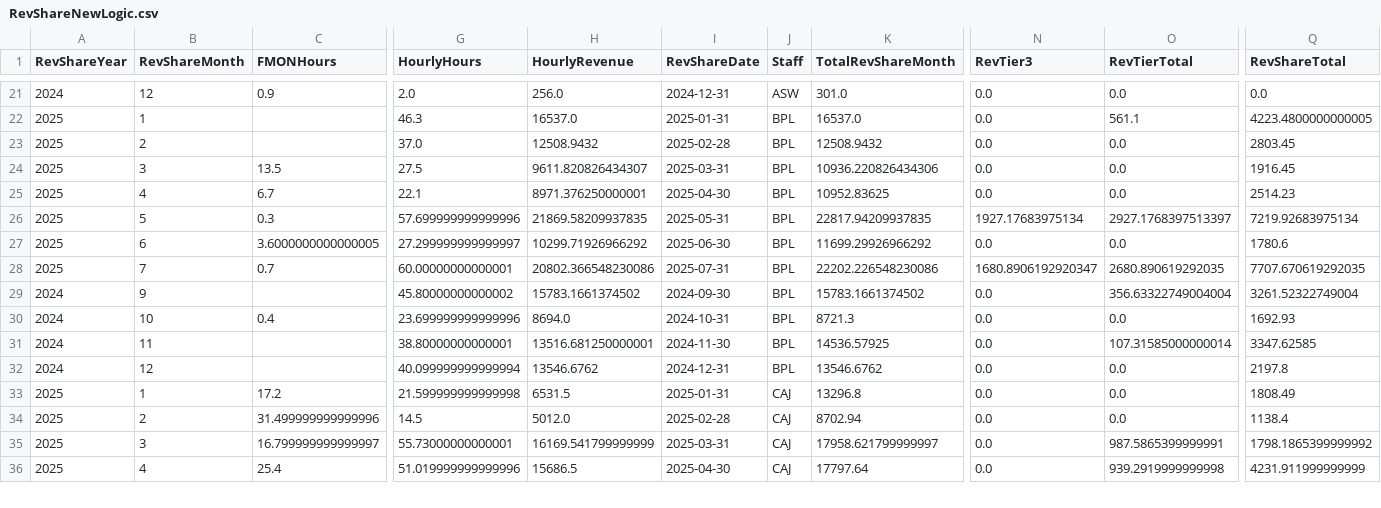
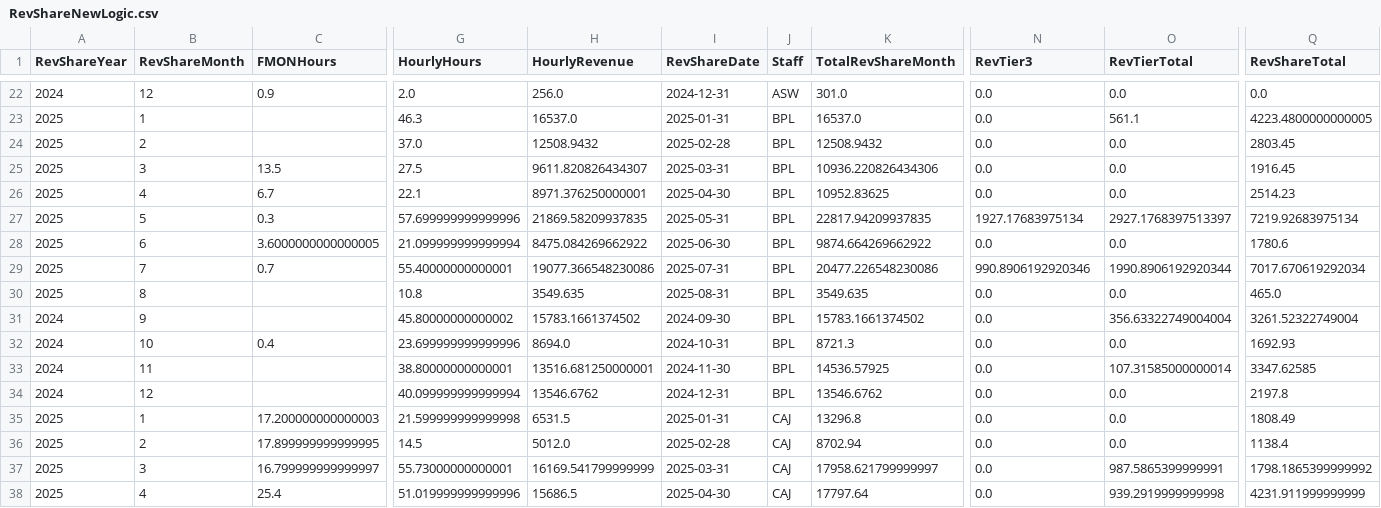
Before and after one commit to dhernandez-coding/gdp-dashboard, a CSV file: data/RevShareNewLogic.csv, drawn as a sheet; only a part is shown, gaps mark what is left out; addresses are those after the commit; rows hold the shown columns only; the diff covers the shown part only; the diff names each change by its address in the sheet, - before the commit and + after, or states it on an @@ line.

```diff
--- a/data/RevShareNewLogic.csv
+++ b/data/RevShareNewLogic.csv
-G28 (HourlyHours): 27.299999999999997
+G28 (HourlyHours): 21.099999999999994
-H28 (HourlyRevenue): 10299.71926966292
+H28 (HourlyRevenue): 8475.084269662922
-K28 (TotalRevShareMonth): 11699.29926966292
+K28 (TotalRevShareMonth): 9874.664269662922
-G29 (HourlyHours): 60.00000000000001
+G29 (HourlyHours): 55.40000000000001
-H29 (HourlyRevenue): 20802.366548230086
+H29 (HourlyRevenue): 19077.366548230086
-K29 (TotalRevShareMonth): 22202.226548230086
+K29 (TotalRevShareMonth): 20477.226548230086
-N29 (RevTier3): 1680.8906192920347
+N29 (RevTier3): 990.8906192920346
-O29 (RevTierTotal): 2680.890619292035
+O29 (RevTierTotal): 1990.8906192920344
-Q29 (RevShareTotal): 7707.670619292035
+Q29 (RevShareTotal): 7017.670619292034
+row 30: 2025 | 8 |  | 10.8 | 3549.635 | 2025-08-31 | BPL | 3549.635 | 0.0 | 0.0 | 465.0
-C35 (FMONHours): 17.2
+C35 (FMONHours): 17.200000000000003
-C36 (FMONHours): 31.499999999999996
+C36 (FMONHours): 17.899999999999995
```
Also changed, not shown: 8 added rows and 30 edited cells elsewhere in this file, data/vMatters.csv, data/vwTimeEntriesType1.csv, 4 other files.
